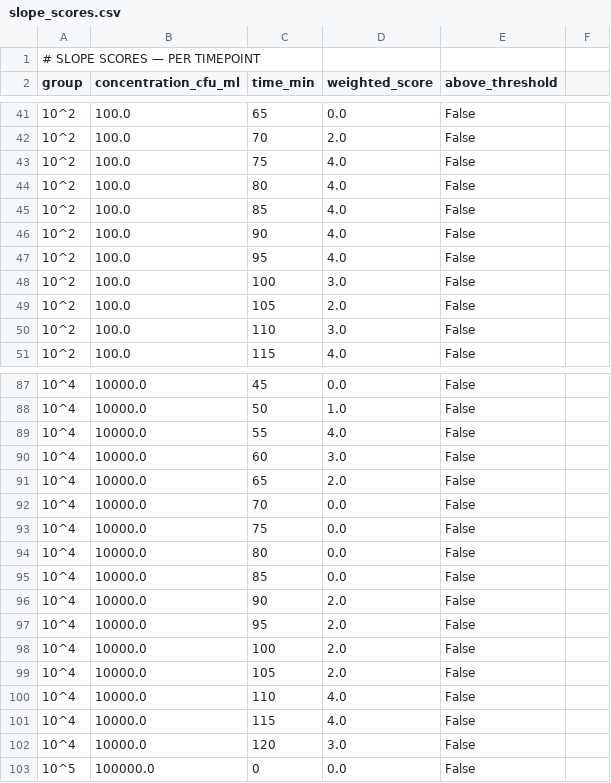
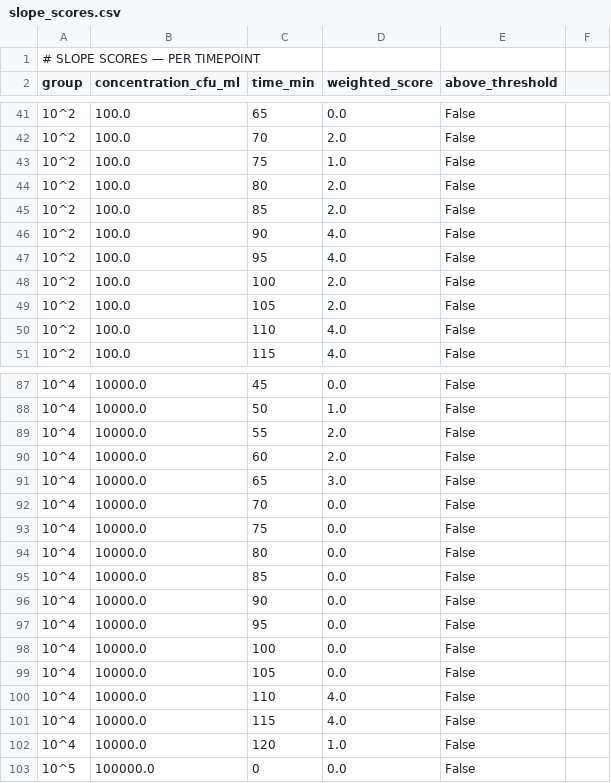
Before and after one commit to jadalin100/Assay_Analyzer, a CSV file: trial-1/results/slope_scores.csv, drawn as a sheet; only a part is shown, gaps mark what is left out; the diff covers the shown part only.

```diff
--- a/trial-1/results/slope_scores.csv
+++ b/trial-1/results/slope_scores.csv
@@ -42,10 +42,10 @@ group,concentration_cfu_ml,time_min,weighted_score,above_threshold
 10^2,100.0,70,2.0,False
-10^2,100.0,75,4.0,False
-10^2,100.0,80,4.0,False
-10^2,100.0,85,4.0,False
+10^2,100.0,75,1.0,False
+10^2,100.0,80,2.0,False
+10^2,100.0,85,2.0,False
 10^2,100.0,90,4.0,False
 10^2,100.0,95,4.0,False
-10^2,100.0,100,3.0,False
+10^2,100.0,100,2.0,False
 10^2,100.0,105,2.0,False
-10^2,100.0,110,3.0,False
+10^2,100.0,110,4.0,False
 10^2,100.0,115,4.0,False
@@ -88,5 +88,5 @@ group,concentration_cfu_ml,time_min,weighted_score,above_threshold
 10^4,10000.0,50,1.0,False
-10^4,10000.0,55,4.0,False
-10^4,10000.0,60,3.0,False
-10^4,10000.0,65,2.0,False
+10^4,10000.0,55,2.0,False
+10^4,10000.0,60,2.0,False
+10^4,10000.0,65,3.0,False
 10^4,10000.0,70,0.0,False
@@ -95,9 +95,9 @@ group,concentration_cfu_ml,time_min,weighted_score,above_threshold
 10^4,10000.0,85,0.0,False
-10^4,10000.0,90,2.0,False
-10^4,10000.0,95,2.0,False
-10^4,10000.0,100,2.0,False
-10^4,10000.0,105,2.0,False
+10^4,10000.0,90,0.0,False
+10^4,10000.0,95,0.0,False
+10^4,10000.0,100,0.0,False
+10^4,10000.0,105,0.0,False
 10^4,10000.0,110,4.0,False
 10^4,10000.0,115,4.0,False
-10^4,10000.0,120,3.0,False
+10^4,10000.0,120,1.0,False
 10^5,100000.0,0,0.0,False
```
Also changed, not shown: 3 added rows, 2 removed rows and 76 edited cells elsewhere in this file, trial-1/results/detection_events.csv, trial-1/results/reagent_reference_timeseries.csv, 31 other files.
